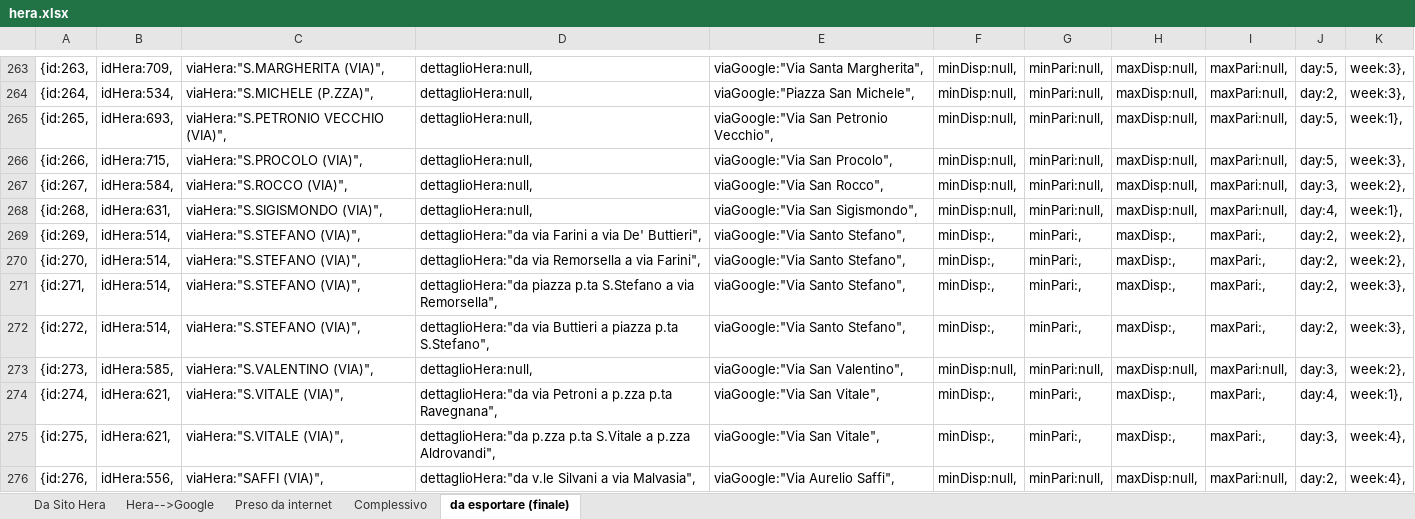
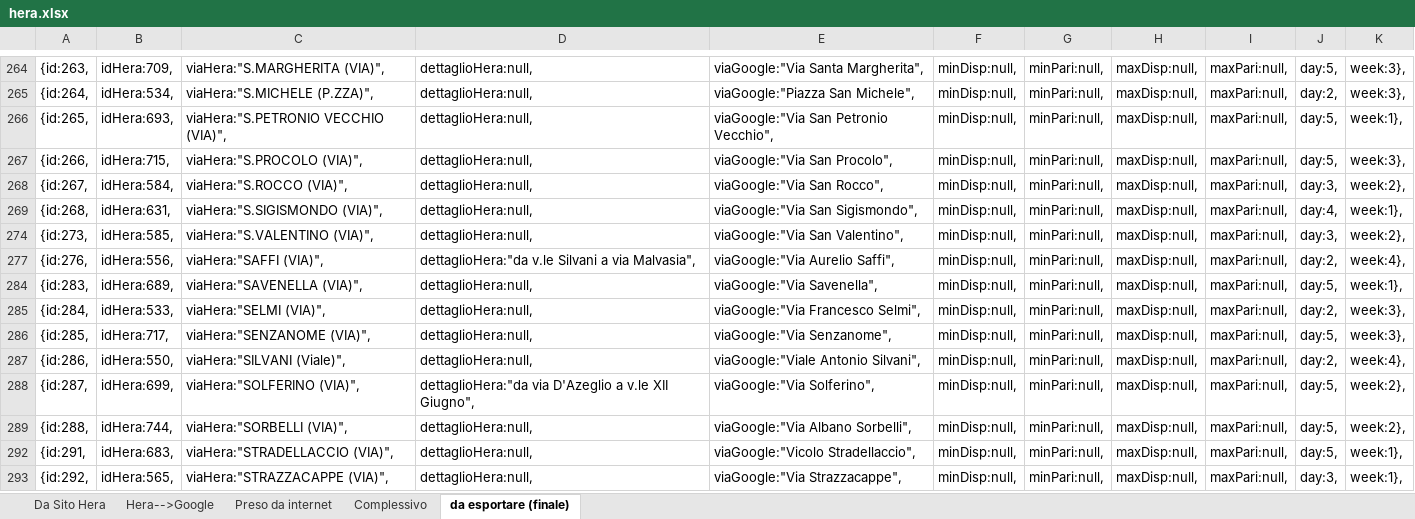
Before and after one commit to giammaleoni/TestPBo, an Excel workbook: altro/hera.xlsx, sheet da esportare (finale), drawn as a sheet; only a part is shown, gaps mark what is left out; the shorter side is filled out with more unchanged rows; values as stored, in another font and other column widths than the file's, no borders; removed rows and columns are numbered as before the commit, all else as after; the diff covers the shown part only; the diff names each change by its address in the sheet, - before the commit and + after, or states it on an @@ line.

```diff
--- a/altro/hera.xlsx (sheet da esportare (finale))
+++ b/altro/hera.xlsx (sheet da esportare (finale))
@@ row 269 hidden: {id:269, | idHera:514, | viaHera:"S.STEFANO (VIA)", | dettaglioHera:"da via Farini a via De' Buttieri", | viaGoogle:"Via Santo Stefano", | minDisp:, | minPari:, | maxDisp:, | maxPari:, | day:2, | week:2}, @@
@@ row 270 hidden: {id:270, | idHera:514, | viaHera:"S.STEFANO (VIA)", | dettaglioHera:"da via Remorsella a via Farini", | viaGoogle:"Via Santo Stefano", | minDisp:, | minPari:, | maxDisp:, | maxPari:, | day:2, | week:2}, @@
@@ row 271 hidden: {id:271, | idHera:514, | viaHera:"S.STEFANO (VIA)", | dettaglioHera:"da piazza p.ta S.Stefano a via Remorsella", | viaGoogle:"Via Santo Stefano", | minDisp:, | minPari:, | maxDisp:, | maxPari:, | day:2, | week:3}, @@
@@ row 272 hidden: {id:272, | idHera:514, | viaHera:"S.STEFANO (VIA)", | dettaglioHera:"da via Buttieri a piazza p.ta S.Stefano", | viaGoogle:"Via Santo Stefano", | minDisp:, | minPari:, | maxDisp:, | maxPari:, | day:2, | week:3}, @@
@@ row 274 hidden: {id:274, | idHera:621, | viaHera:"S.VITALE (VIA)", | dettaglioHera:"da via Petroni a p.zza p.ta Ravegnana", | viaGoogle:"Via San Vitale", | minDisp:, | minPari:, | maxDisp:, | maxPari:, | day:4, | week:1}, @@
@@ row 275 hidden: {id:275, | idHera:621, | viaHera:"S.VITALE (VIA)", | dettaglioHera:"da p.zza p.ta S.Vitale a p.zza Aldrovandi", | viaGoogle:"Via San Vitale", | minDisp:, | minPari:, | maxDisp:, | maxPari:, | day:3, | week:4}, @@
```
Also changed, not shown: 1 added row and 45 hidden or unhidden rows elsewhere in this sheet, sheet Complessivo, 3 other files.
